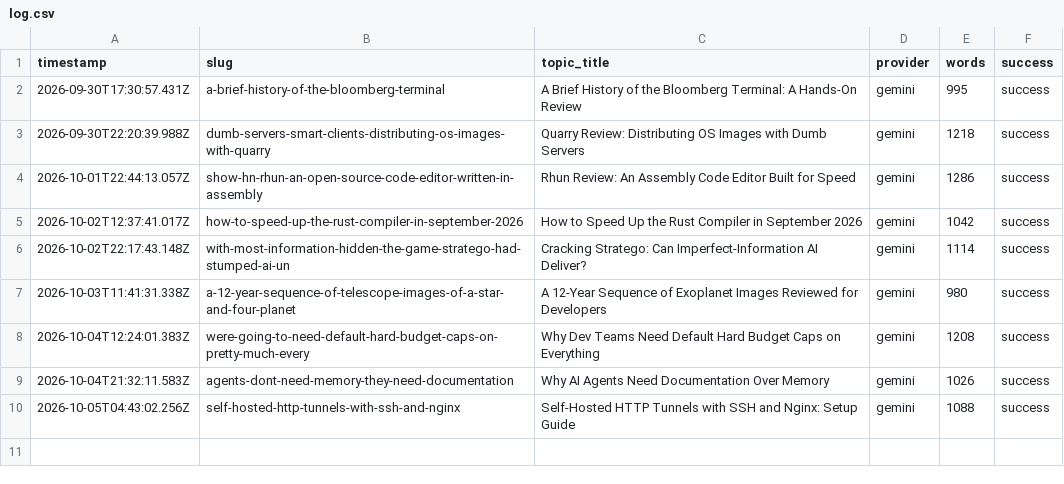
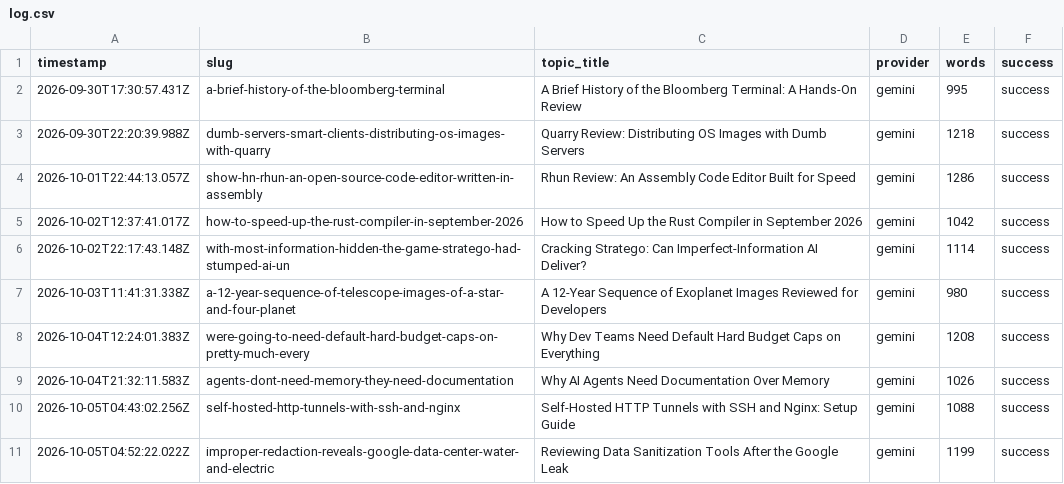
Before and after one commit to haxno2004-wq/aitoollab-autopilot, a CSV file: state/devtoolkit/log.csv, drawn as a sheet; the diff names each change by its address in the sheet, - before the commit and + after, or states it on an @@ line.

```diff
--- a/state/devtoolkit/log.csv
+++ b/state/devtoolkit/log.csv
+row 11: 2026-10-05T04:52:22.022Z | improper-redaction-reveals-google-data-center-water-and-electric | Reviewing Data Sanitization Tools After the Google Leak | gemini | 1199 | success
```
Also changed, not shown: 6 other files.
